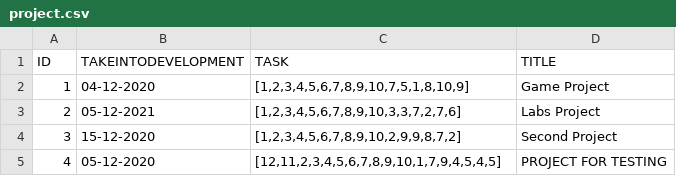
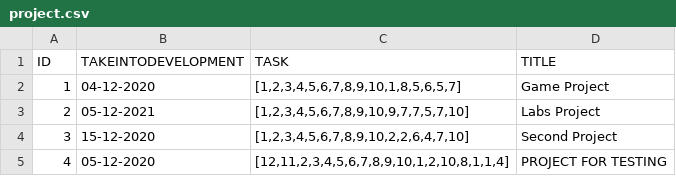
Before and after one commit to IssildurIl/Kusach, a CSV file: target/classes/csv/project.csv, drawn as a sheet.

```diff
--- a/target/classes/csv/project.csv
+++ b/target/classes/csv/project.csv
@@ -1,5 +1,5 @@
 ID,TAKEINTODEVELOPMENT,TASK,TITLE
-1,04-12-2020,"[1,2,3,4,5,6,7,8,9,10,7,5,1,8,10,9]",Game Project
-2,05-12-2021,"[1,2,3,4,5,6,7,8,9,10,3,3,7,2,7,6]",Labs Project
-3,15-12-2020,"[1,2,3,4,5,6,7,8,9,10,2,9,9,8,7,2]",Second Project
-4,05-12-2020,"[12,11,2,3,4,5,6,7,8,9,10,1,7,9,4,5,4,5]",PROJECT FOR TESTING
+1,04-12-2020,"[1,2,3,4,5,6,7,8,9,10,1,8,5,6,5,7]",Game Project
+2,05-12-2021,"[1,2,3,4,5,6,7,8,9,10,9,7,7,5,7,10]",Labs Project
+3,15-12-2020,"[1,2,3,4,5,6,7,8,9,10,2,2,6,4,7,10]",Second Project
+4,05-12-2020,"[12,11,2,3,4,5,6,7,8,9,10,1,2,10,8,1,1,4]",PROJECT FOR TESTING
```
Also changed, not shown: target/classes/csv/developerstask.csv, target/classes/csv/task.csv, 18 other files.
